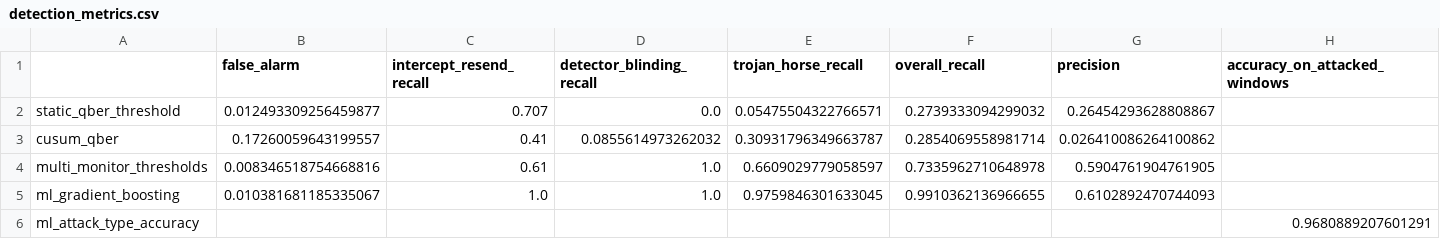
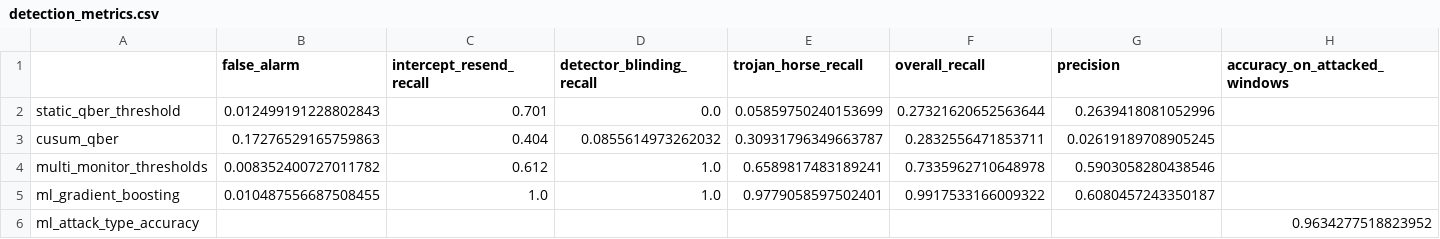
Before and after one commit to Gurirath/adaptive-superdense-qsdc, a CSV file: results/data/detection_metrics.csv, drawn as a sheet.

Commit message:
Regenerate results in current environment

```diff
--- a/results/data/detection_metrics.csv
+++ b/results/data/detection_metrics.csv
@@ -1,6 +1,6 @@
 ,false_alarm,intercept_resend_recall,detector_blinding_recall,trojan_horse_recall,overall_recall,precision,accuracy_on_attacked_windows
-static_qber_threshold,0.012493309256459877,0.707,0.0,0.05475504322766571,0.2739333094299032,0.26454293628808867,
-cusum_qber,0.17260059643199557,0.41,0.0855614973262032,0.30931796349663787,0.2854069558981714,0.026410086264100862,
-multi_monitor_thresholds,0.008346518754668816,0.61,1.0,0.6609029779058597,0.7335962710648978,0.5904761904761905,
-ml_gradient_boosting,0.010381681185335067,1.0,1.0,0.9759846301633045,0.9910362136966655,0.6102892470744093,
-ml_attack_type_accuracy,,,,,,,0.9680889207601291
+static_qber_threshold,0.012499191228802843,0.701,0.0,0.05859750240153699,0.27321620652563644,0.2639418081052996,
+cusum_qber,0.17276529165759863,0.404,0.0855614973262032,0.30931796349663787,0.2832556471853711,0.02619189708905245,
+multi_monitor_thresholds,0.008352400727011782,0.612,1.0,0.6589817483189241,0.7335962710648978,0.5903058280438546,
+ml_gradient_boosting,0.010487556687508455,1.0,1.0,0.9779058597502401,0.9917533166009322,0.6080457243350187,
+ml_attack_type_accuracy,,,,,,,0.9634277518823952
```
Also changed, not shown: 18 other files.
